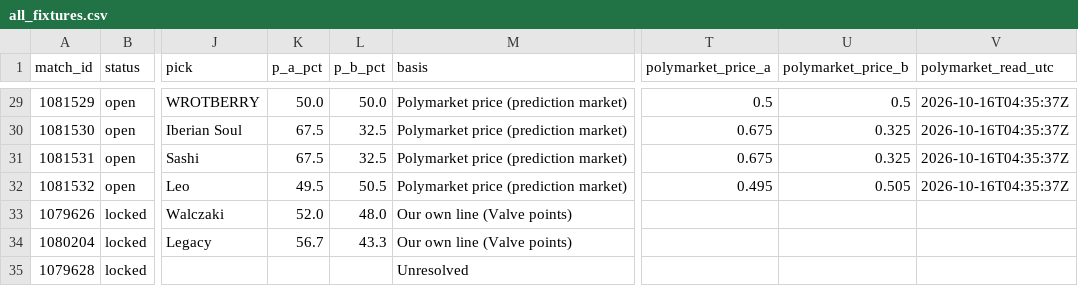
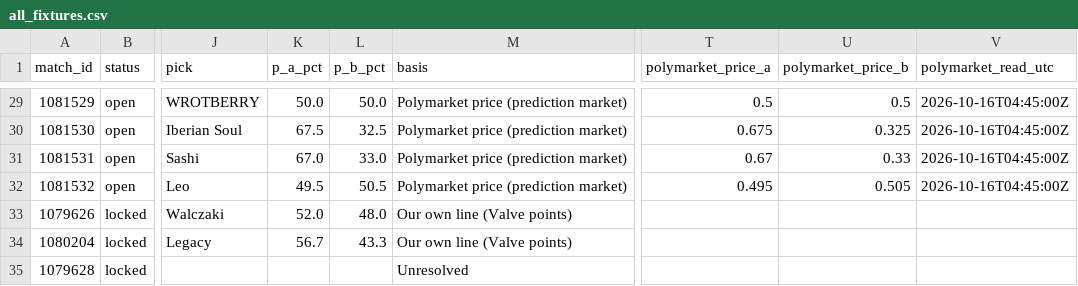
Before and after one commit to buffedlizard55-lab/MaltaProj1, a CSV file: hotspawn/data/all_fixtures.csv, drawn as a sheet; only a part is shown, gaps mark what is left out; the diff covers the shown part only; the diff names each change by its address in the sheet, - before the commit and + after, or states it on an @@ line.

```diff
--- a/hotspawn/data/all_fixtures.csv
+++ b/hotspawn/data/all_fixtures.csv
-V29:V32 (polymarket_read_utc): 2026-10-16T04:35:37Z
+V29:V32 (polymarket_read_utc): 2026-10-16T04:45:00Z
-K31 (p_a_pct): 67.5
+K31 (p_a_pct): 67.0
-L31 (p_b_pct): 32.5
+L31 (p_b_pct): 33.0
-T31 (polymarket_price_a): 0.675
+T31 (polymarket_price_a): 0.67
-U31 (polymarket_price_b): 0.325
+U31 (polymarket_price_b): 0.33
```
Also changed, not shown: 53 edited cells elsewhere in this file, hotspawn/data/picks.csv, 14 other files.
